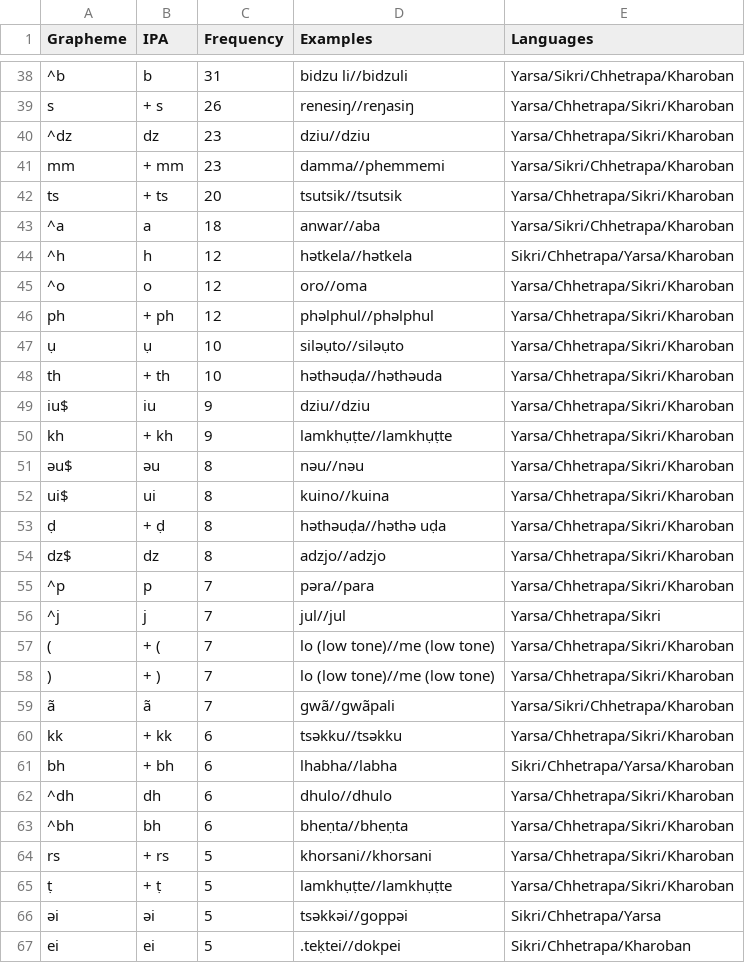
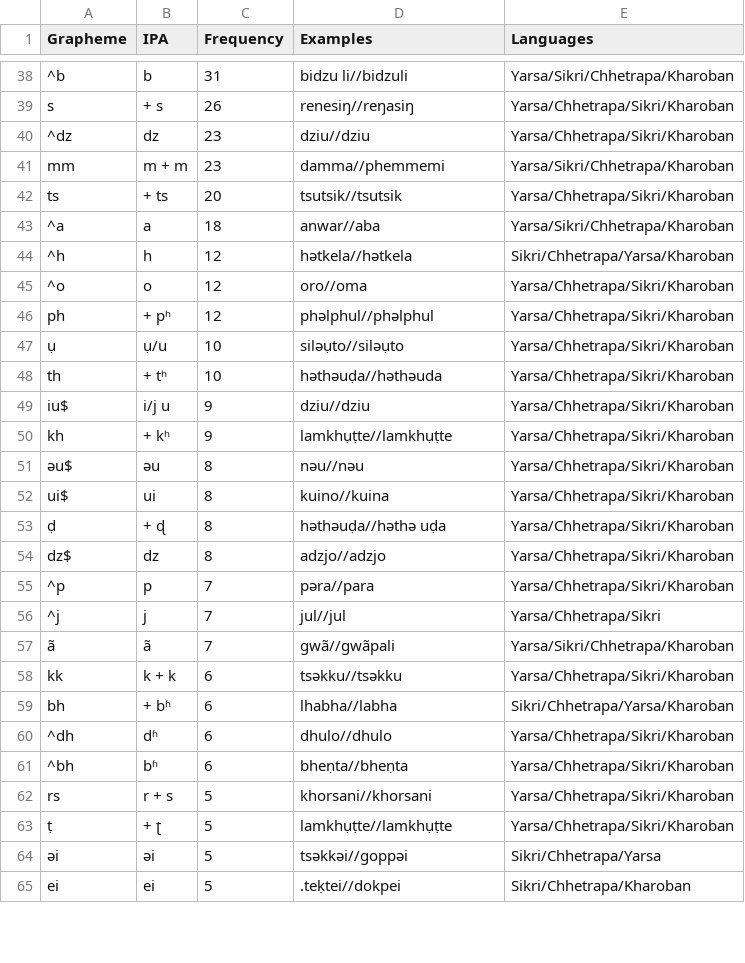
Before and after one commit to lexibank/nls, a TSV file: etc/orthography-Jirel.tsv, drawn as a sheet; only a part is shown, gaps mark what is left out; the diff covers the shown part only.

```diff
--- a/etc/orthography-Jirel.tsv
+++ b/etc/orthography-Jirel.tsv
@@ -40,3 +40,3 @@ s	+ s	26	renesiŋ//reŋasiŋ	Yarsa/Chhetrapa/Sikri/Kharoban
 ^dz	dz	23	dziu//dziu	Yarsa/Chhetrapa/Sikri/Kharoban
-mm	+ mm	23	damma//phemmemi	Yarsa/Sikri/Chhetrapa/Kharoban
+mm	m + m	23	damma//phemmemi	Yarsa/Sikri/Chhetrapa/Kharoban
 ts	+ ts	20	tsutsik//tsutsik	Yarsa/Chhetrapa/Sikri/Kharoban
@@ -45,10 +45,10 @@ ts	+ ts	20	tsutsik//tsutsik	Yarsa/Chhetrapa/Sikri/Kharoban
 ^o	o	12	oro//oma	Yarsa/Chhetrapa/Sikri/Kharoban
-ph	+ ph	12	phəlphul//phəlphul	Yarsa/Chhetrapa/Sikri/Kharoban
-ụ	ụ	10	siləụto//siləụto	Yarsa/Chhetrapa/Sikri/Kharoban
-th	+ th	10	həthəuḍa//həthəuda	Yarsa/Chhetrapa/Sikri/Kharoban
-iu$	iu	9	dziu//dziu	Yarsa/Chhetrapa/Sikri/Kharoban
-kh	+ kh	9	lamkhụṭte//lamkhụṭte	Yarsa/Chhetrapa/Sikri/Kharoban
+ph	+ pʰ	12	phəlphul//phəlphul	Yarsa/Chhetrapa/Sikri/Kharoban
+ụ	ụ/u	10	siləụto//siləụto	Yarsa/Chhetrapa/Sikri/Kharoban
+th	+ tʰ	10	həthəuḍa//həthəuda	Yarsa/Chhetrapa/Sikri/Kharoban
+iu$	i/j u	9	dziu//dziu	Yarsa/Chhetrapa/Sikri/Kharoban
+kh	+ kʰ	9	lamkhụṭte//lamkhụṭte	Yarsa/Chhetrapa/Sikri/Kharoban
 əu$	əu	8	nəu//nəu	Yarsa/Chhetrapa/Sikri/Kharoban
 ui$	ui	8	kuino//kuina	Yarsa/Chhetrapa/Sikri/Kharoban
-ḍ	+ ḍ	8	həthəuḍa//həthə uḍa	Yarsa/Chhetrapa/Sikri/Kharoban
+ḍ	+ ɖ	8	həthəuḍa//həthə uḍa	Yarsa/Chhetrapa/Sikri/Kharoban
 dz$	dz	8	adzjo//adzjo	Yarsa/Chhetrapa/Sikri/Kharoban
@@ -56,11 +56,9 @@ dz$	dz	8	adzjo//adzjo	Yarsa/Chhetrapa/Sikri/Kharoban
 ^j	j	7	jul//jul	Yarsa/Chhetrapa/Sikri
-(	+ (	7	lo (low tone)//me (low tone)	Yarsa/Chhetrapa/Sikri/Kharoban
-)	+ )	7	lo (low tone)//me (low tone)	Yarsa/Chhetrapa/Sikri/Kharoban
 ã	ã	7	gwã//gwãpali	Yarsa/Sikri/Chhetrapa/Kharoban
-kk	+ kk	6	tsəkku//tsəkku	Yarsa/Chhetrapa/Sikri/Kharoban
-bh	+ bh	6	lhabha//labha	Sikri/Chhetrapa/Yarsa/Kharoban
-^dh	dh	6	dhulo//dhulo	Yarsa/Chhetrapa/Sikri/Kharoban
-^bh	bh	6	bheṇta//bheṇta	Yarsa/Chhetrapa/Sikri/Kharoban
-rs	+ rs	5	khorsani//khorsani	Yarsa/Chhetrapa/Sikri/Kharoban
-ṭ	+ ṭ	5	lamkhụṭte//lamkhụṭte	Yarsa/Chhetrapa/Sikri/Kharoban
+kk	k + k	6	tsəkku//tsəkku	Yarsa/Chhetrapa/Sikri/Kharoban
+bh	+ bʱ	6	lhabha//labha	Sikri/Chhetrapa/Yarsa/Kharoban
+^dh	dʱ	6	dhulo//dhulo	Yarsa/Chhetrapa/Sikri/Kharoban
+^bh	bʱ	6	bheṇta//bheṇta	Yarsa/Chhetrapa/Sikri/Kharoban
+rs	r + s	5	khorsani//khorsani	Yarsa/Chhetrapa/Sikri/Kharoban
+ṭ	+ ʈ	5	lamkhụṭte//lamkhụṭte	Yarsa/Chhetrapa/Sikri/Kharoban
 əi	əi	5	tsəkkəi//goppəi	Sikri/Chhetrapa/Yarsa
```
Also changed, not shown: 5 removed rows and 110 edited cells elsewhere in this file, 3 other files.
